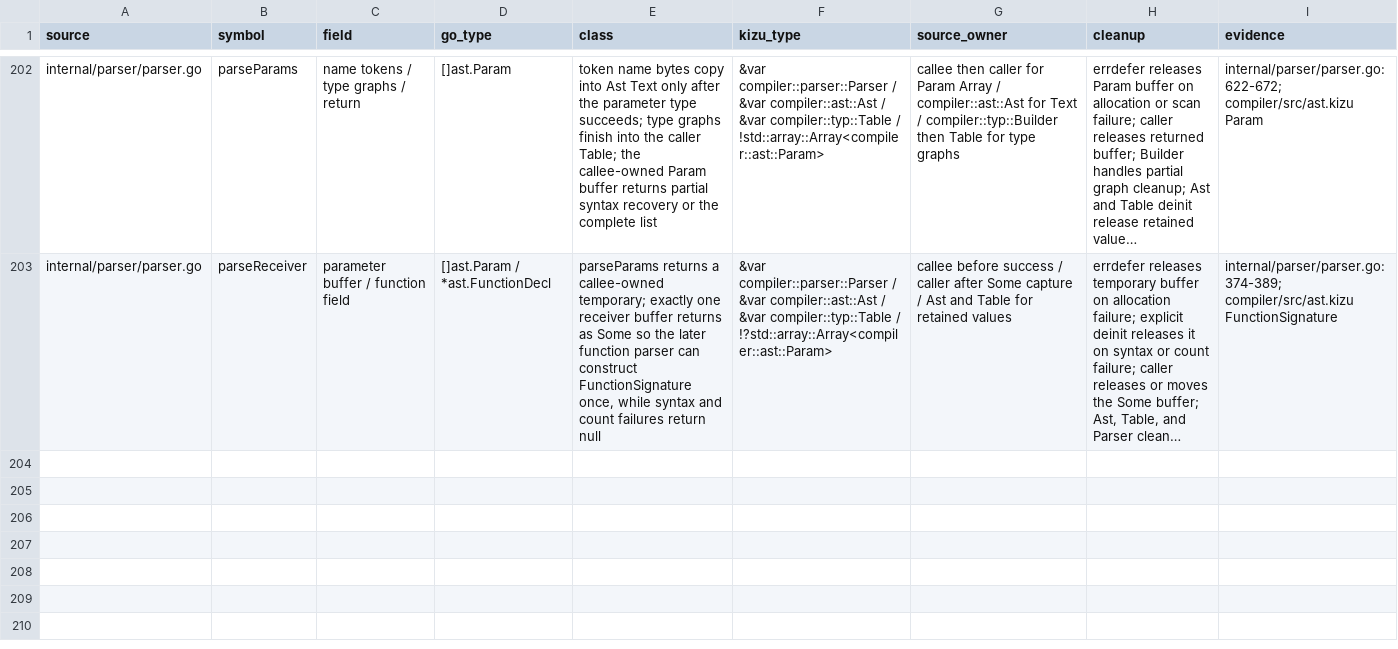
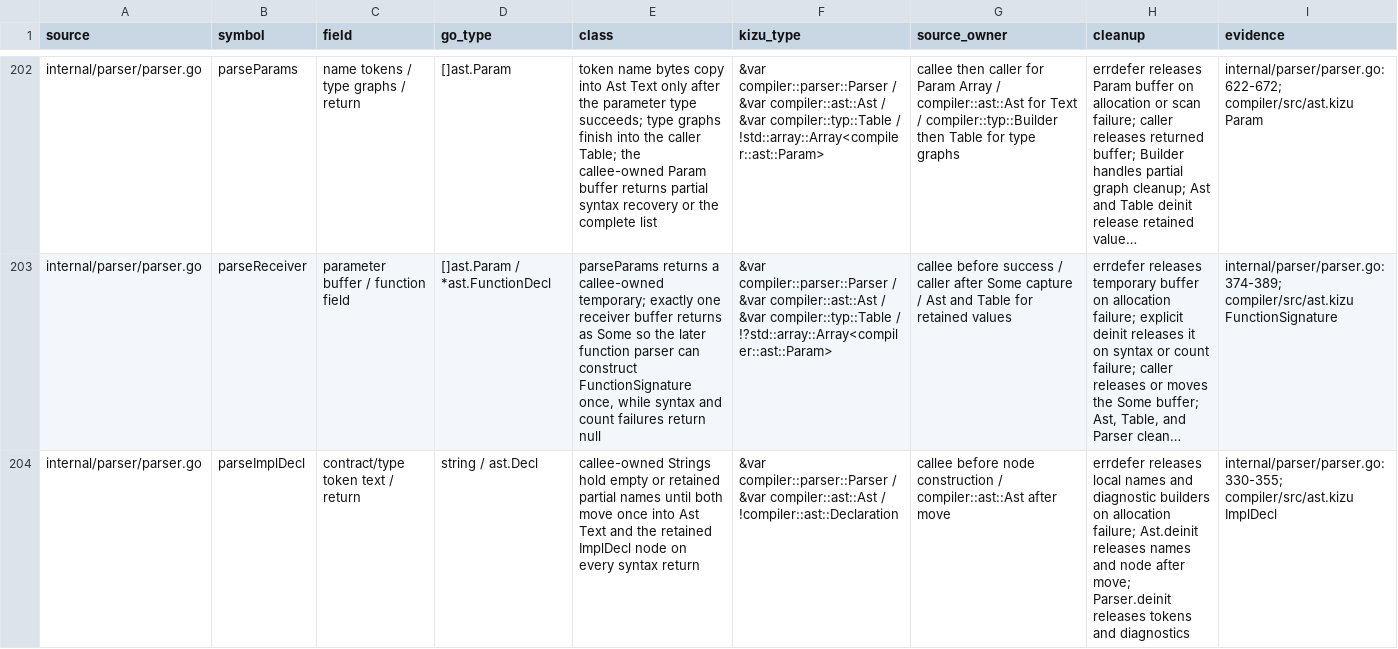
Before and after one commit to kizu-lang/kizu, a TSV file: docs/selfhost-ownership.tsv, drawn as a sheet; only a part is shown, gaps mark what is left out; long unchanged cells end in …; the diff names each change by its address in the sheet, - before the commit and + after, or states it on an @@ line.

Commit message:
Port parser impl declarations
Preserve every partial impl declaration and its exact diagnostic while moving retained names into AST text once. The Go/Kizu implementation LOC is 26/97; the increase is explicit owner transfer, partial arena construction, and fallible diagnostic appends required by the no-format-string std contract.

```diff
--- a/docs/selfhost-ownership.tsv
+++ b/docs/selfhost-ownership.tsv
+row 204: internal/parser/parser.go | parseImplDecl | contract/type token text / return | string / ast.Decl | callee-owned Strings hold empty or retained partial names until both move once into Ast Text and the retained ImplDecl node on every syntax return | &var compiler::parser::Parser / &var compiler::ast::Ast / !compiler::ast::Declaration | callee before node construction / compiler::ast::Ast after move | errdefer releases local names and diagnostic builders on allocation failure; Ast.deinit releases names and node after move; Parser.deinit releases tokens and diagnostics | internal/parser/parser.go:330-355; compiler/src/ast.kizu ImplDecl
```
Also changed, not shown: 2 other files.
